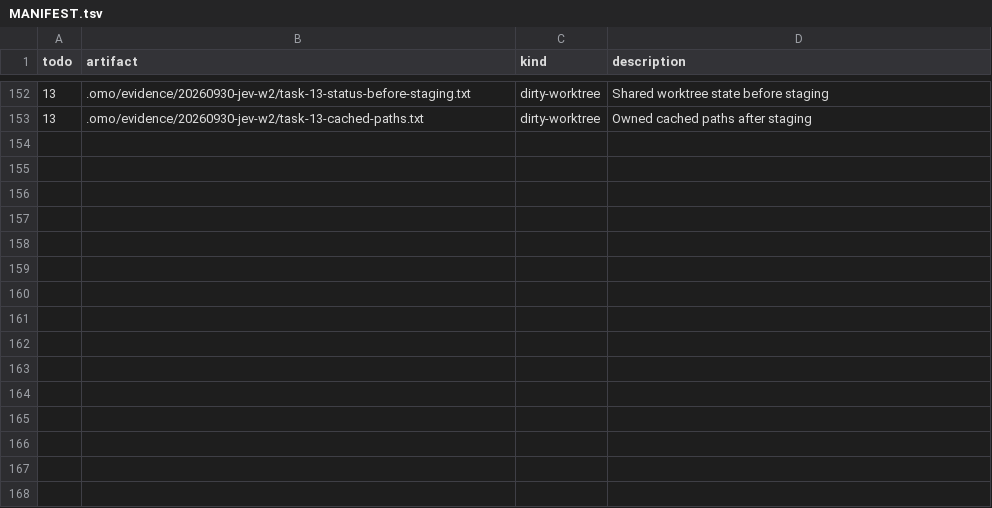
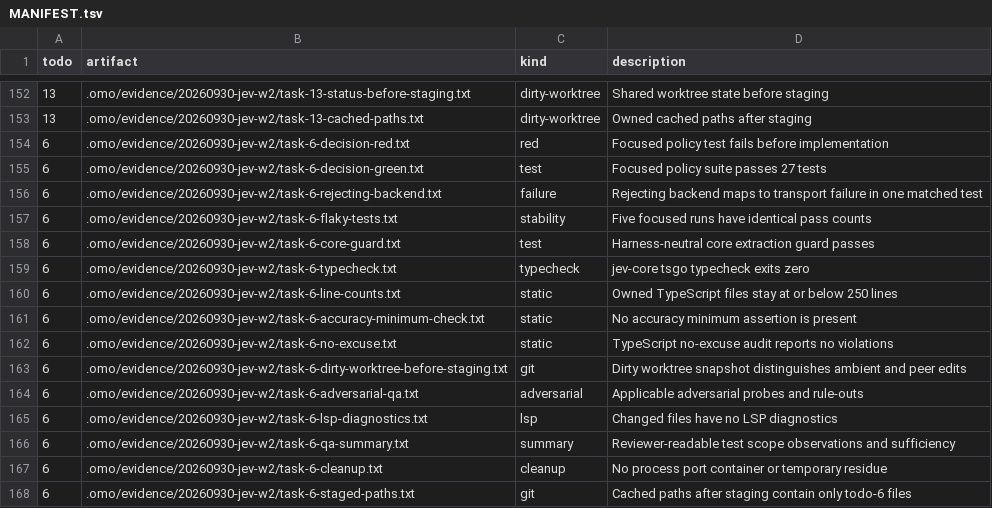
Before and after one commit to mislavivanda/oh-my-openagent, a TSV file: .omo/evidence/20260930-jev-w2/MANIFEST.tsv, drawn as a sheet; only a part is shown, gaps mark what is left out; the diff names each change by its address in the sheet, - before the commit and + after, or states it on an @@ line.

Commit message:
feat(jev-core): add completion-continuation decision policy

```diff
--- a/.omo/evidence/20260930-jev-w2/MANIFEST.tsv
+++ b/.omo/evidence/20260930-jev-w2/MANIFEST.tsv
+row 154: 6 | .omo/evidence/20260930-jev-w2/task-6-decision-red.txt | red | Focused policy test fails before implementation
+row 155: 6 | .omo/evidence/20260930-jev-w2/task-6-decision-green.txt | test | Focused policy suite passes 27 tests
+row 156: 6 | .omo/evidence/20260930-jev-w2/task-6-rejecting-backend.txt | failure | Rejecting backend maps to transport failure in one matched test
+row 157: 6 | .omo/evidence/20260930-jev-w2/task-6-flaky-tests.txt | stability | Five focused runs have identical pass counts
+row 158: 6 | .omo/evidence/20260930-jev-w2/task-6-core-guard.txt | test | Harness-neutral core extraction guard passes
+row 159: 6 | .omo/evidence/20260930-jev-w2/task-6-typecheck.txt | typecheck | jev-core tsgo typecheck exits zero
+row 160: 6 | .omo/evidence/20260930-jev-w2/task-6-line-counts.txt | static | Owned TypeScript files stay at or below 250 lines
+row 161: 6 | .omo/evidence/20260930-jev-w2/task-6-accuracy-minimum-check.txt | static | No accuracy minimum assertion is present
+row 162: 6 | .omo/evidence/20260930-jev-w2/task-6-no-excuse.txt | static | TypeScript no-excuse audit reports no violations
+row 163: 6 | .omo/evidence/20260930-jev-w2/task-6-dirty-worktree-before-staging.txt | git | Dirty worktree snapshot distinguishes ambient and peer edits
+row 164: 6 | .omo/evidence/20260930-jev-w2/task-6-adversarial-qa.txt | adversarial | Applicable adversarial probes and rule-outs
+row 165: 6 | .omo/evidence/20260930-jev-w2/task-6-lsp-diagnostics.txt | lsp | Changed files have no LSP diagnostics
+row 166: 6 | .omo/evidence/20260930-jev-w2/task-6-qa-summary.txt | summary | Reviewer-readable test scope observations and sufficiency
+row 167: 6 | .omo/evidence/20260930-jev-w2/task-6-cleanup.txt | cleanup | No process port container or temporary residue
+row 168: 6 | .omo/evidence/20260930-jev-w2/task-6-staged-paths.txt | git | Cached paths after staging contain only todo-6 files
```
Also changed, not shown: 19 other files.
